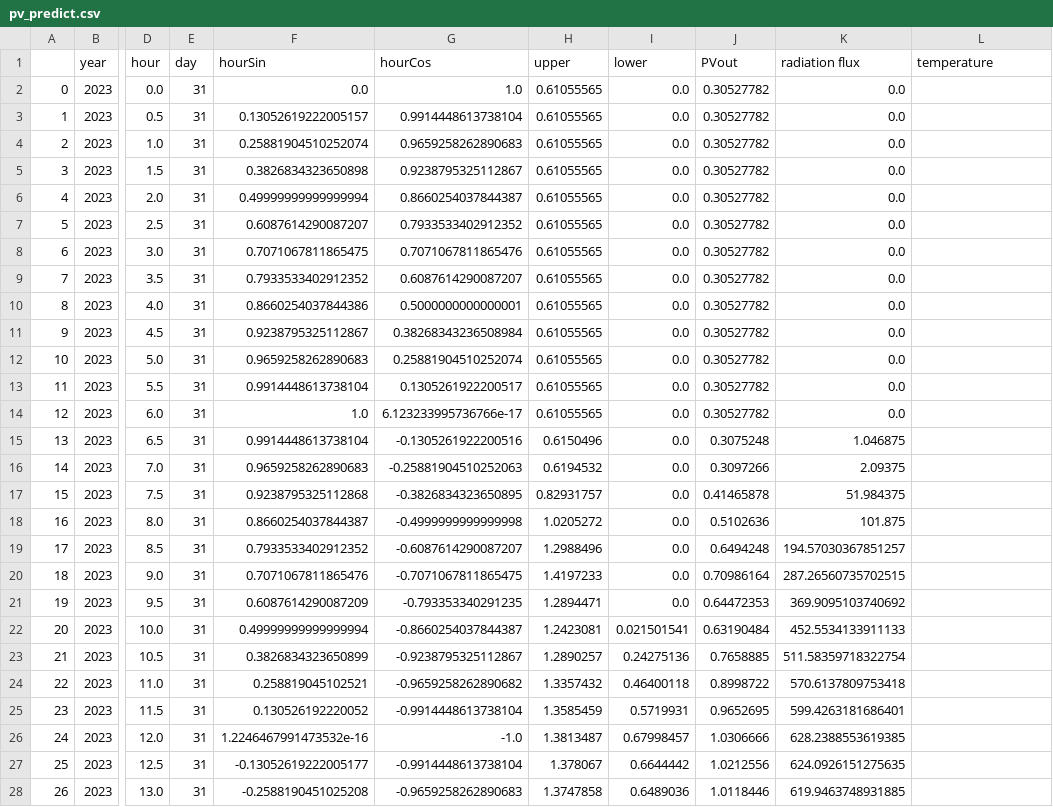
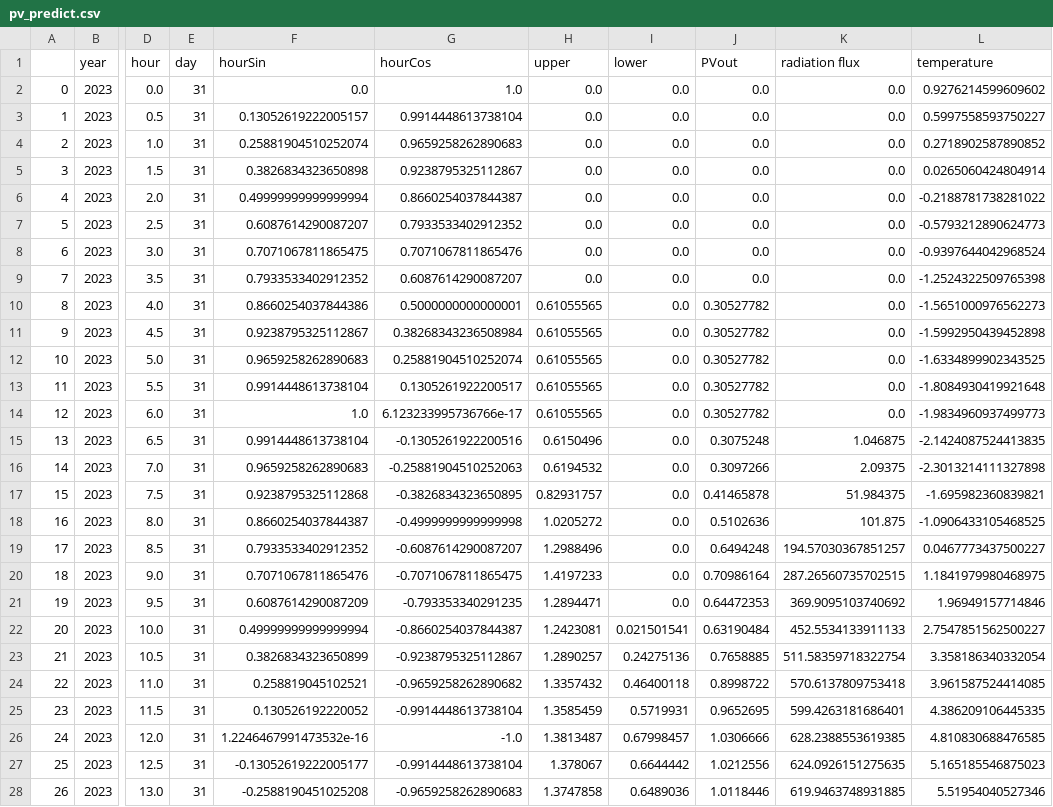
Before and after one commit to SmartGridLab/battery-control-by-reinforcement-learning, a CSV file: pv_predict.csv, drawn as a sheet; only a part is shown, gaps mark what is left out; the diff covers the shown part only; the diff names each change by its address in the sheet, - before the commit and + after, or states it on an @@ line.

```diff
--- a/pv_predict.csv
+++ b/pv_predict.csv
-H2:H9 (upper): 0.61055565
+H2:H9 (upper): 0.0
-J2:J9 (PVout): 0.30527782
+J2:J9 (PVout): 0.0
-L2 (temperature): (empty)
+L2 (temperature): 0.9276214599609602
-L3 (temperature): (empty)
+L3 (temperature): 0.5997558593750227
-L4 (temperature): (empty)
+L4 (temperature): 0.2718902587890852
-L5 (temperature): (empty)
+L5 (temperature): 0.0265060424804914
-L6 (temperature): (empty)
+L6 (temperature): -0.2188781738281022
-L7 (temperature): (empty)
+L7 (temperature): -0.5793212890624773
-L8 (temperature): (empty)
+L8 (temperature): -0.9397644042968524
-L9 (temperature): (empty)
+L9 (temperature): -1.2524322509765398
-L10 (temperature): (empty)
+L10 (temperature): -1.5651000976562273
-L11 (temperature): (empty)
+L11 (temperature): -1.5992950439452898
-L12 (temperature): (empty)
+L12 (temperature): -1.6334899902343525
-L13 (temperature): (empty)
+L13 (temperature): -1.8084930419921648
-L14 (temperature): (empty)
+L14 (temperature): -1.9834960937499773
-L15 (temperature): (empty)
+L15 (temperature): -2.1424087524413835
-L16 (temperature): (empty)
+L16 (temperature): -2.3013214111327898
-L17 (temperature): (empty)
+L17 (temperature): -1.695982360839821
-L18 (temperature): (empty)
+L18 (temperature): -1.0906433105468525
-L19 (temperature): (empty)
+L19 (temperature): 0.0467773437500227
-L20 (temperature): (empty)
+L20 (temperature): 1.1841979980468975
-L21 (temperature): (empty)
+L21 (temperature): 1.96949157714846
-L22 (temperature): (empty)
+L22 (temperature): 2.7547851562500227
-L23 (temperature): (empty)
+L23 (temperature): 3.358186340332054
-L24 (temperature): (empty)
+L24 (temperature): 3.961587524414085
-L25 (temperature): (empty)
+L25 (temperature): 4.386209106445335
-L26 (temperature): (empty)
+L26 (temperature): 4.810830688476585
-L27 (temperature): (empty)
+L27 (temperature): 5.165185546875023
-L28 (temperature): (empty)
+L28 (temperature): 5.51954040527346
```
Also changed, not shown: 37 edited cells elsewhere in this file, price_predict.csv, 4 other files.
